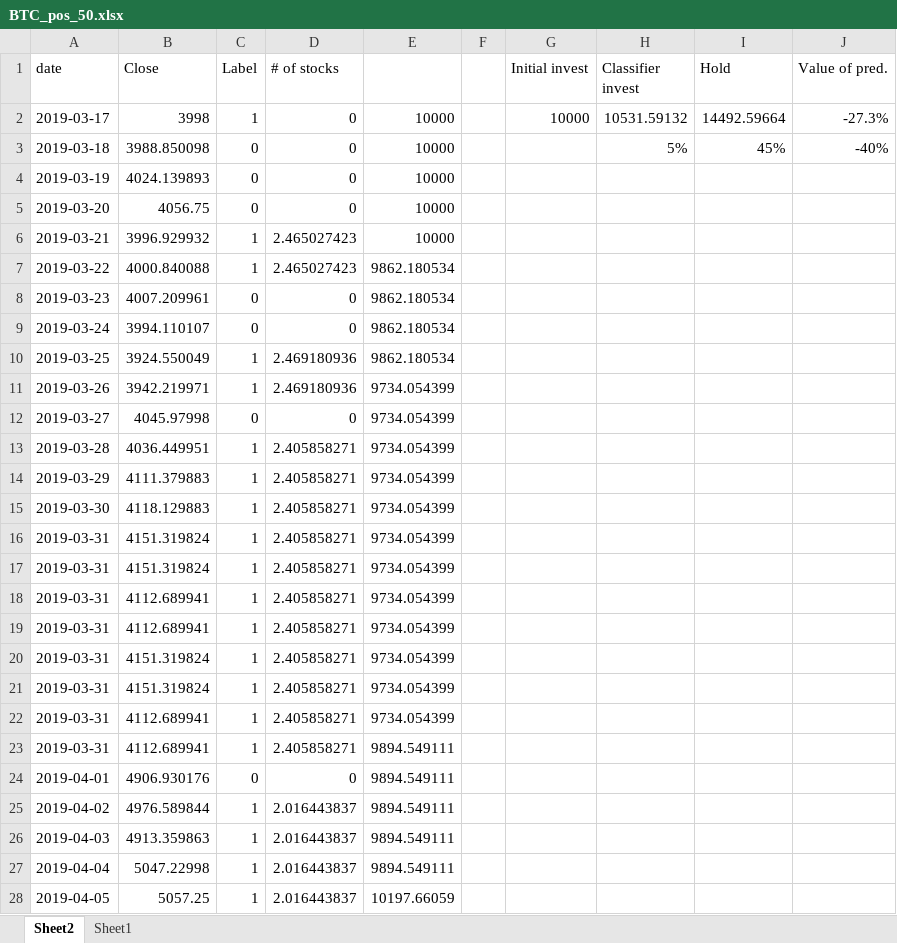
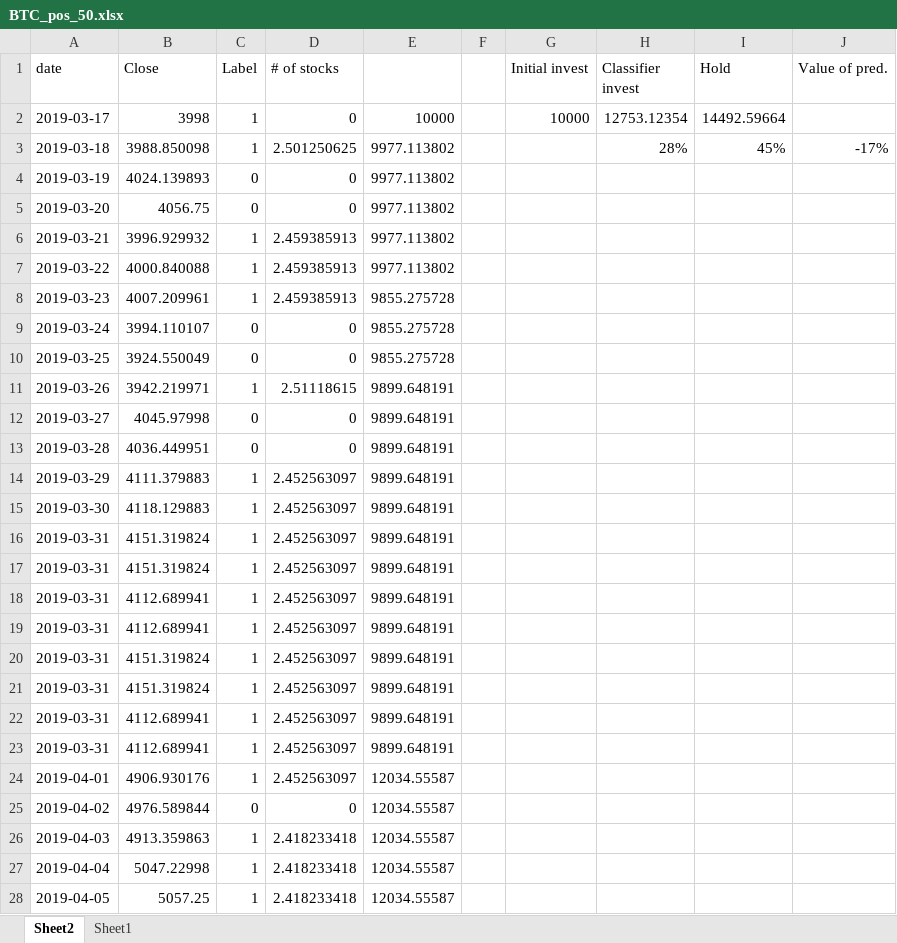
Before and after one commit to falkenovergaard/TA_Exam, an Excel workbook: ML_Data/first_50_dates/Calcs/BTC_pos_50.xlsx, sheet Sheet2, drawn as a sheet; only a part is shown; values as stored, in another font and other column widths than the file's, no borders; table styles not drawn; the diff covers the shown part only; the diff names each change by its address in the sheet, - before the commit and + after, or states it on an @@ line.

```diff
--- a/ML_Data/first_50_dates/Calcs/BTC_pos_50.xlsx (sheet Sheet2)
+++ b/ML_Data/first_50_dates/Calcs/BTC_pos_50.xlsx (sheet Sheet2)
-H2 (Classifier invest): 10531.59132
+H2 (Classifier invest): 12753.12354
-J2 (Value of pred.): -27.3%
+J2 (Value of pred.): (empty)
-C3 (Label): 0
+C3 (Label): 1
-D3 (# of stocks): 0
+D3 (# of stocks): 2.501250625
-E3:E6: 10000
+E3:E6: 9977.113802
-H3 (Classifier invest): 5%
+H3 (Classifier invest): 28%
-J3 (Value of pred.): -40%
+J3 (Value of pred.): -17%
-D6:D7 (# of stocks): 2.465027423
+D6:D7 (# of stocks): 2.459385913
-E7: 9862.180534
+E7: 9977.113802
-C8 (Label): 0
+C8 (Label): 1
-D8 (# of stocks): 0
+D8 (# of stocks): 2.459385913
-E8:E10: 9862.180534
+E8:E10: 9855.275728
-C10 (Label): 1
+C10 (Label): 0
-D10 (# of stocks): 2.469180936
+D10 (# of stocks): 0
-D11 (# of stocks): 2.469180936
+D11 (# of stocks): 2.51118615
-E11:E22: 9734.054399
+E11:E22: 9899.648191
-C13 (Label): 1
+C13 (Label): 0
-D13 (# of stocks): 2.405858271
+D13 (# of stocks): 0
-D14:D23 (# of stocks): 2.405858271
+D14:D23 (# of stocks): 2.452563097
-E23: 9894.549111
+E23: 9899.648191
-C24 (Label): 0
+C24 (Label): 1
-D24 (# of stocks): 0
+D24 (# of stocks): 2.452563097
-E24:E27: 9894.549111
+E24:E27: 12034.55587
-C25 (Label): 1
+C25 (Label): 0
-D25 (# of stocks): 2.016443837
+D25 (# of stocks): 0
-D26:D28 (# of stocks): 2.016443837
+D26:D28 (# of stocks): 2.418233418
-E28: 10197.66059
+E28: 12034.55587
```
Also changed, not shown: 64 edited cells elsewhere in this sheet, ML_Data/first_50_dates/Calcs/BTC_neg_50.xlsx, ML_Data/first_50_dates/Calcs/BTC_vader_50.xlsx, 7 other files.
